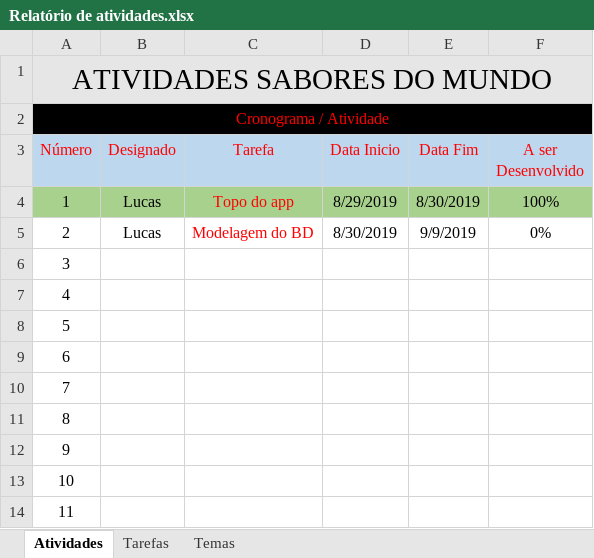
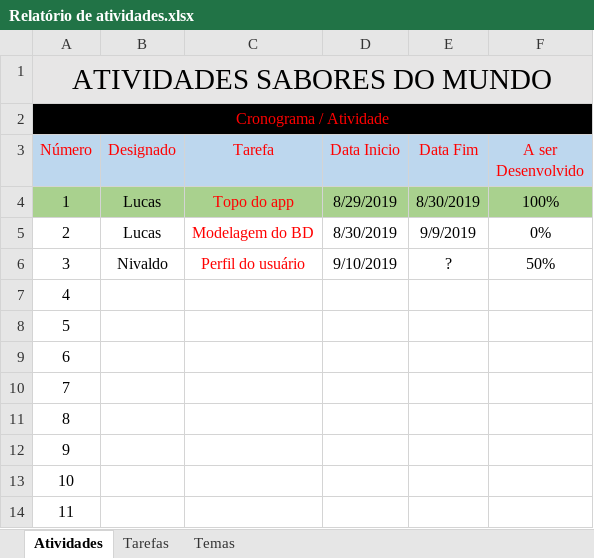
Before and after one commit to Higao00/Sabores-do-mundo, an Excel workbook: saboresdomundo/Documentos/Relatório de atividades.xlsx, sheet Atividades, drawn as a sheet; values as stored, in another font and other column widths than the file's, no borders; the diff names each change by its address in the sheet, - before the commit and + after, or states it on an @@ line.

Commit message:
atualização excel

```diff
--- a/saboresdomundo/Documentos/Relatório de atividades.xlsx (sheet Atividades)
+++ b/saboresdomundo/Documentos/Relatório de atividades.xlsx (sheet Atividades)
-B6 (Designado): (empty)
+B6 (Designado): Nivaldo
-C6 (Tarefa): (empty)
+C6 (Tarefa): Perfil do usuário
-D6 (Data Inicio): (empty)
+D6 (Data Inicio): 9/10/2019
-E6 (Data Fim): (empty)
+E6 (Data Fim): ?
-F6 (A ser Desenvolvido): (empty)
+F6 (A ser Desenvolvido): 50%
```
